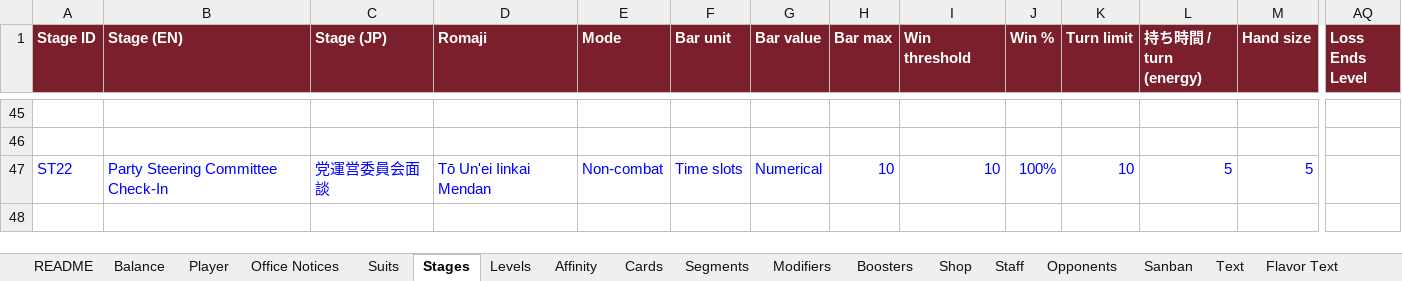
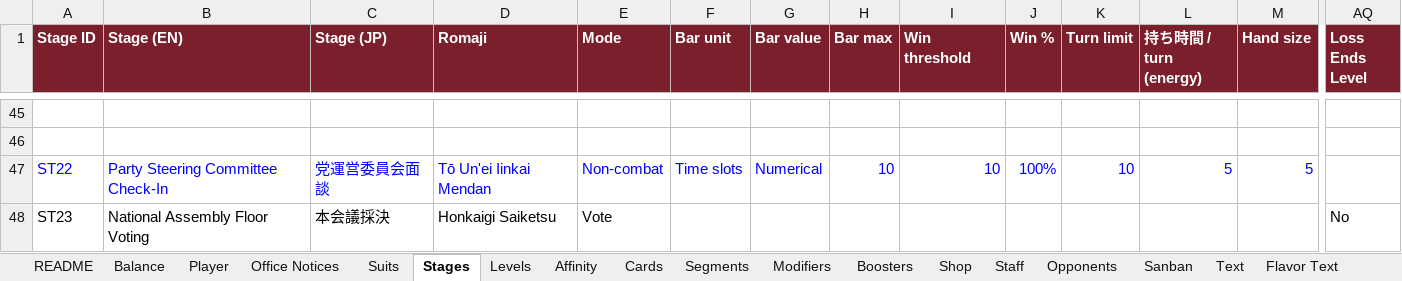
Before and after one commit to Lotusmonogatari/CoP-Deckbuilder, an Excel workbook: design/CoP_Starter_Card_Stage_Data.xlsx, sheet Stages, drawn as a sheet; only a part is shown, gaps mark what is left out; values as stored, in another font and other column widths than the file's, no borders; rows hold the shown columns only; the diff names each change by its address in the sheet, - before the commit and + after, or states it on an @@ line.

```diff
--- a/design/CoP_Starter_Card_Stage_Data.xlsx (sheet Stages)
+++ b/design/CoP_Starter_Card_Stage_Data.xlsx (sheet Stages)
+row 48: ST23 | National Assembly Floor Voting | 本会議採決 | Honkaigi Saiketsu | Vote |  |  |  |  |  |  |  |  | No
```
Also changed, not shown: sheet Text, other sheet tabs, 24 other files.
